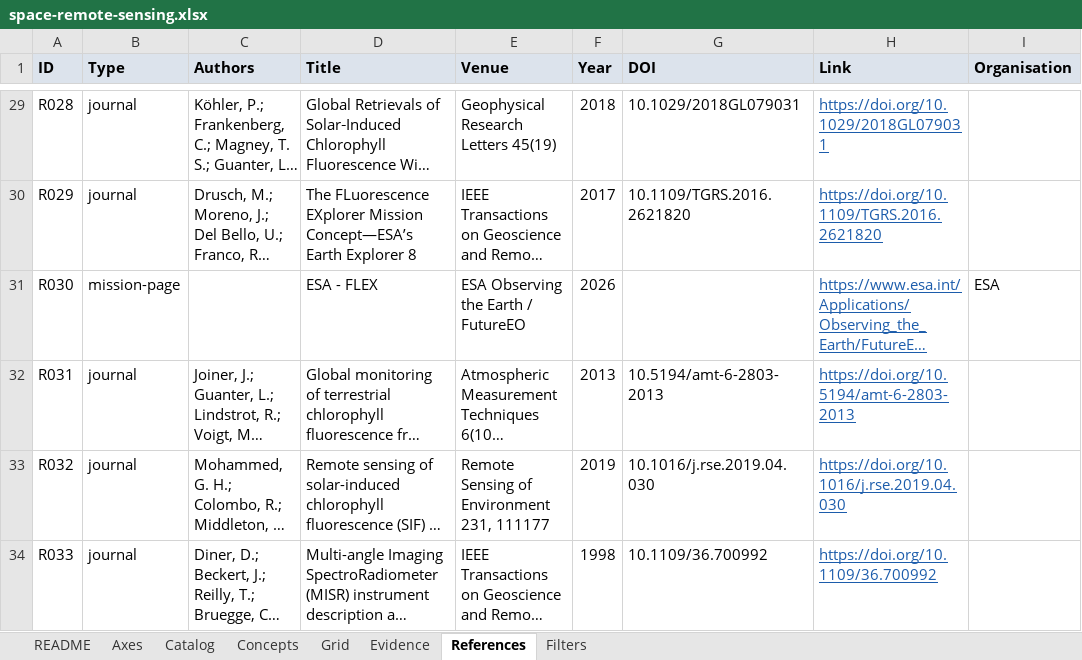
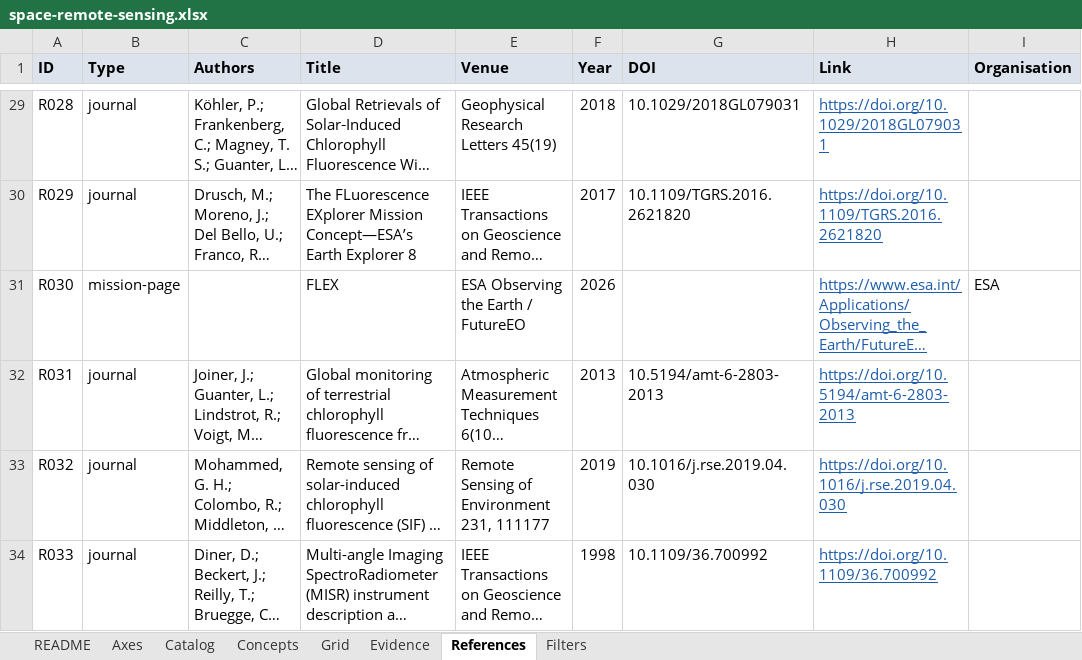
Before and after one commit to decoher3nce/phenomenology, an Excel workbook: public/space-remote-sensing.xlsx, sheet References, drawn as a sheet; only a part is shown, gaps mark what is left out; long unchanged cells end in …; values as stored, in another font and other column widths than the file's, no borders; the diff covers the shown part only; the diff names each change by its address in the sheet, - before the commit and + after, or states it on an @@ line.

```diff
--- a/public/space-remote-sensing.xlsx (sheet References)
+++ b/public/space-remote-sensing.xlsx (sheet References)
-D31 (Title): ESA - FLEX
+D31 (Title): FLEX
```
Also changed, not shown: 68 edited cells elsewhere in this sheet, 3 other files.
